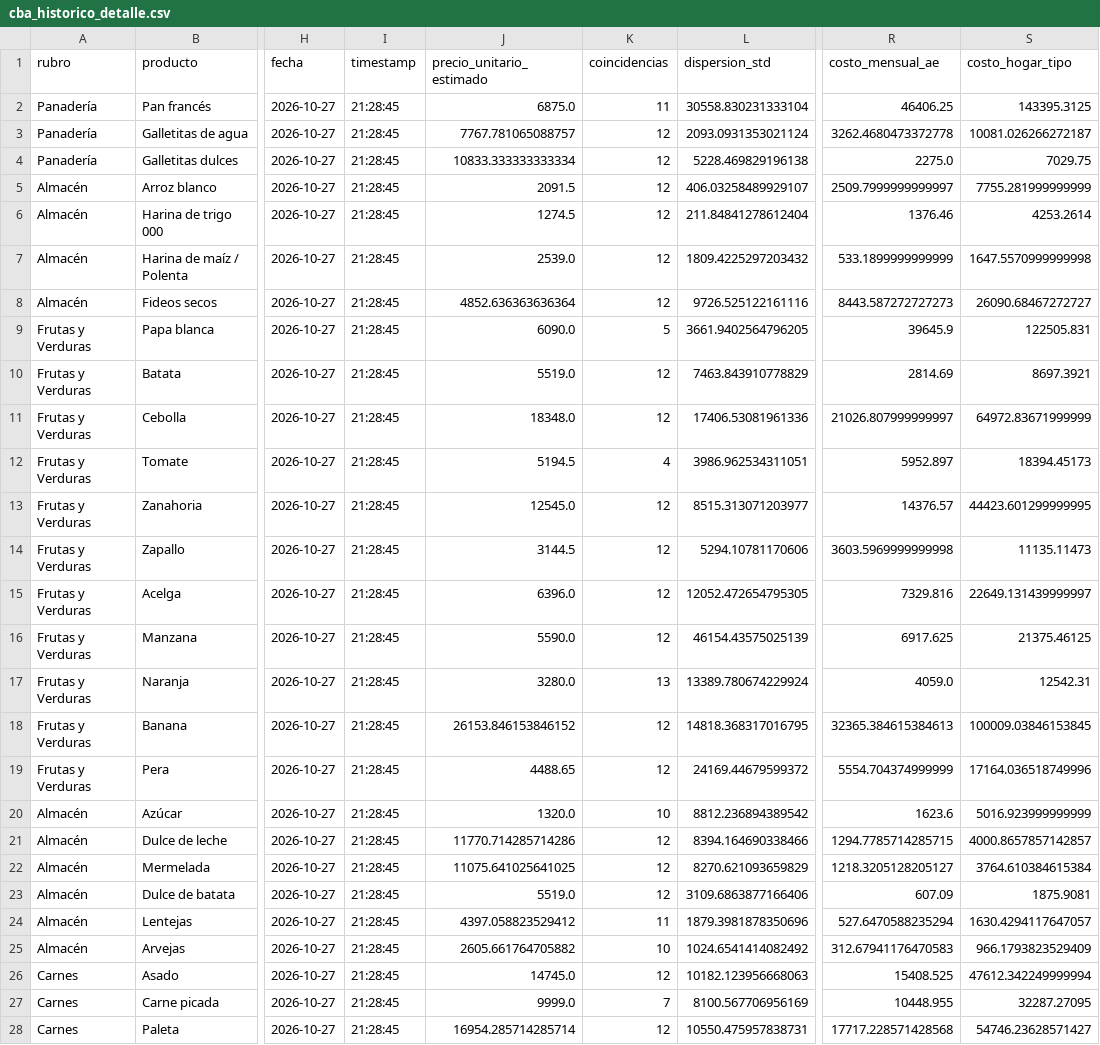
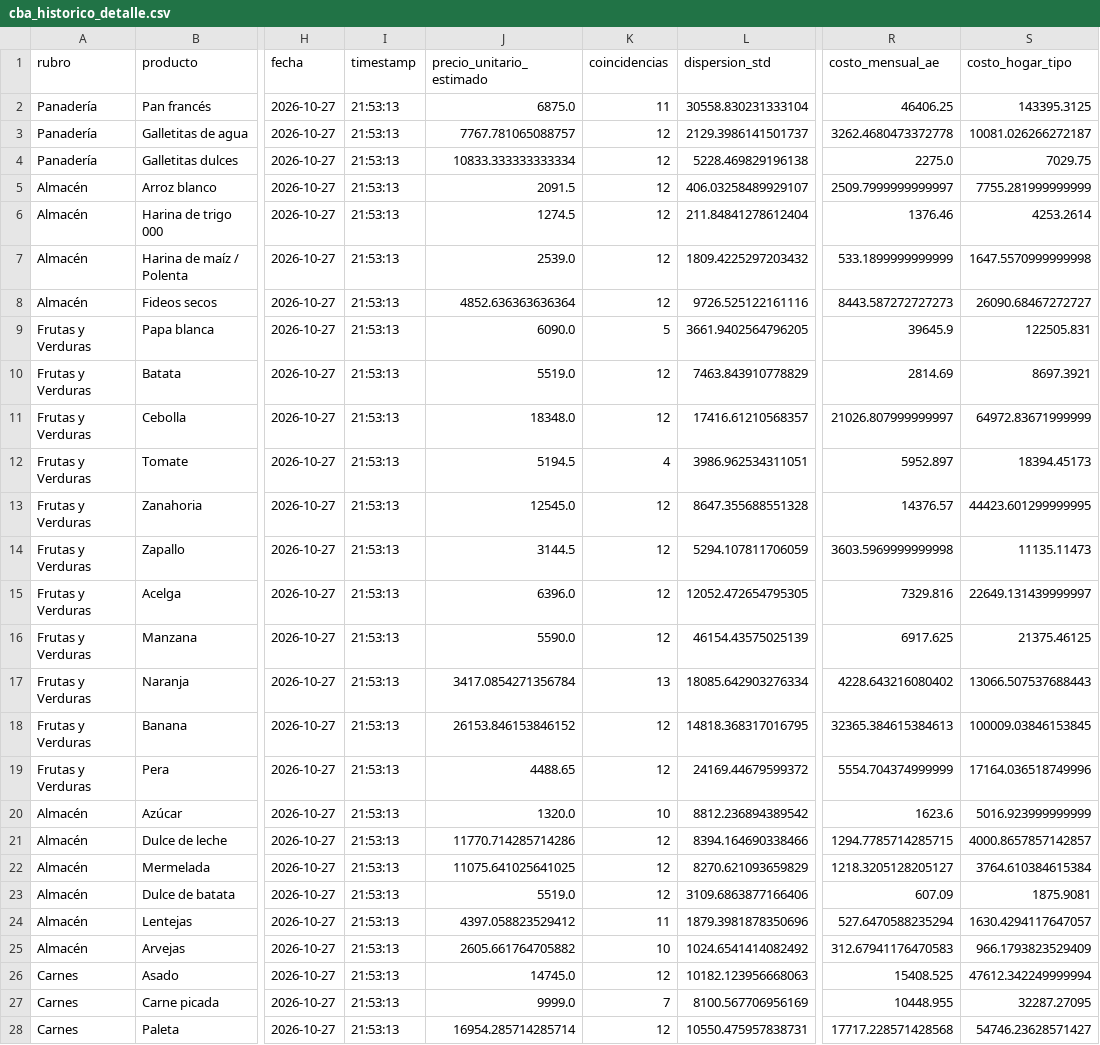
Before and after one commit to darioplacidogandini/equipo3-bordon-gandini, a CSV file: cba_historico_detalle.csv, drawn as a sheet; only a part is shown, gaps mark what is left out; the diff covers the shown part only; the diff names each change by its address in the sheet, - before the commit and + after, or states it on an @@ line.

```diff
--- a/cba_historico_detalle.csv
+++ b/cba_historico_detalle.csv
-I2:I28 (timestamp): 21:28:45
+I2:I28 (timestamp): 21:53:13
-L3 (dispersion_std): 2093.0931353021124
+L3 (dispersion_std): 2129.3986141501737
-L11 (dispersion_std): 17406.53081961336
+L11 (dispersion_std): 17416.61210568357
-L13 (dispersion_std): 8515.313071203977
+L13 (dispersion_std): 8647.355688551328
-L14 (dispersion_std): 5294.10781170606
+L14 (dispersion_std): 5294.107811706059
-J17 (precio_unitario_estimado): 3280.0
+J17 (precio_unitario_estimado): 3417.0854271356784
-L17 (dispersion_std): 13389.780674229924
+L17 (dispersion_std): 18085.642903276334
-R17 (costo_mensual_ae): 4059.0
+R17 (costo_mensual_ae): 4228.643216080402
-S17 (costo_hogar_tipo): 12542.31
+S17 (costo_hogar_tipo): 13066.507537688443
```
Also changed, not shown: 35 edited cells elsewhere in this file, cba_historico_totales.csv, 1 other file.
